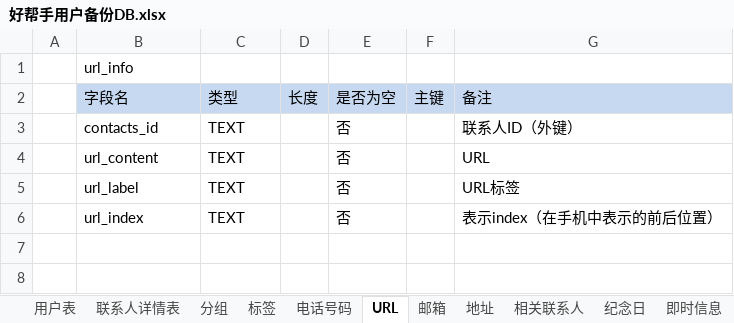
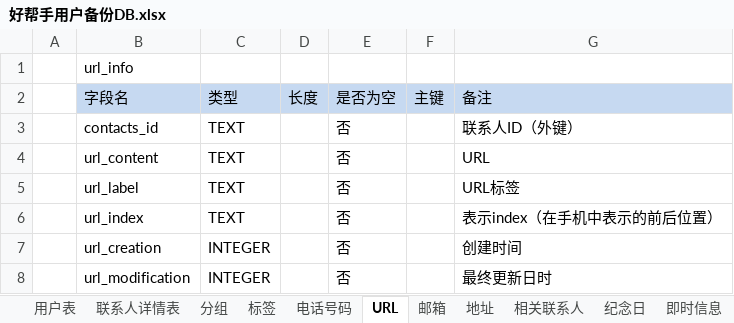
Before and after one commit to getpro/mygenius, an Excel workbook: AddressBook/好帮手用户备份DB.xlsx, sheet URL, drawn as a sheet; values as stored, in another font and other column widths than the file's, no borders; the diff names each change by its address in the sheet, - before the commit and + after, or states it on an @@ line.

```diff
--- a/AddressBook/好帮手用户备份DB.xlsx (sheet URL)
+++ b/AddressBook/好帮手用户备份DB.xlsx (sheet URL)
+row 7:  | url_creation | INTEGER |  | 否 |  | 创建时间
+row 8:  | url_modification | INTEGER |  | 否 |  | 最终更新日时
```
Also changed, not shown: sheet 纪念日, sheet 即时信息, sheet 邮箱, sheet 各种账号, sheet 各种证件, sheet 电话号码, 2 more sheets, 9 other files.
